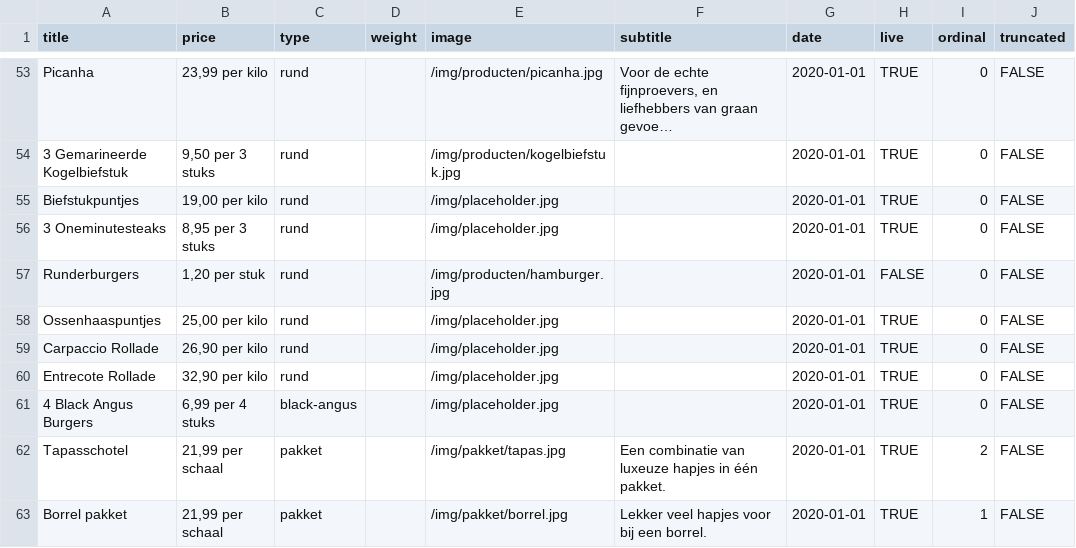
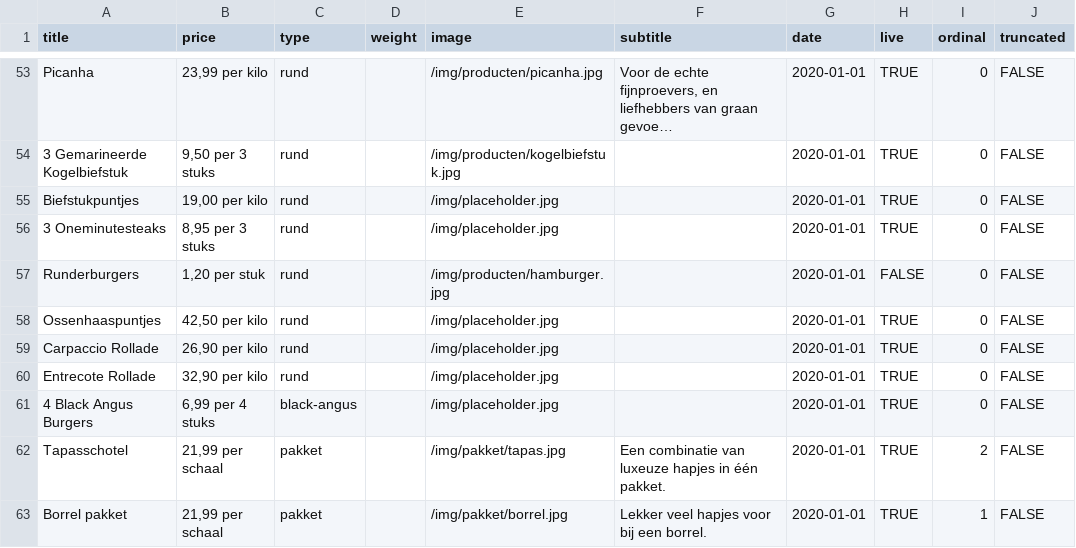
Before and after one commit to stefadinho/SmokeyJohnny_, a CSV file: assortiment/data.csv, drawn as a sheet; only a part is shown, gaps mark what is left out; long unchanged cells end in …; the diff names each change by its address in the sheet, - before the commit and + after, or states it on an @@ line.

Commit message:
Update prices.

```diff
--- a/assortiment/data.csv
+++ b/assortiment/data.csv
-B58 (price): 25,00 per kilo
+B58 (price): 42,50 per kilo
```
